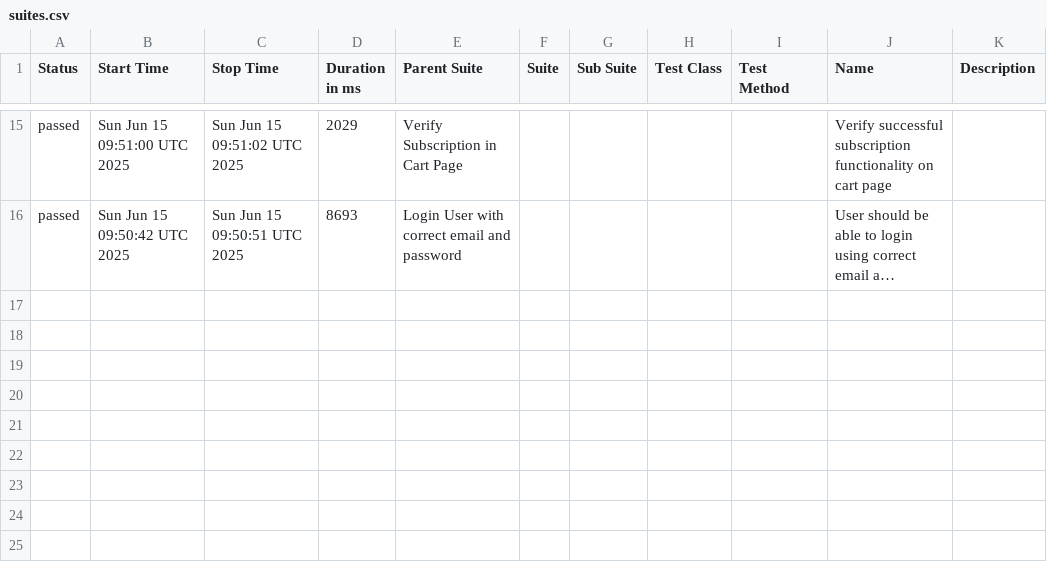
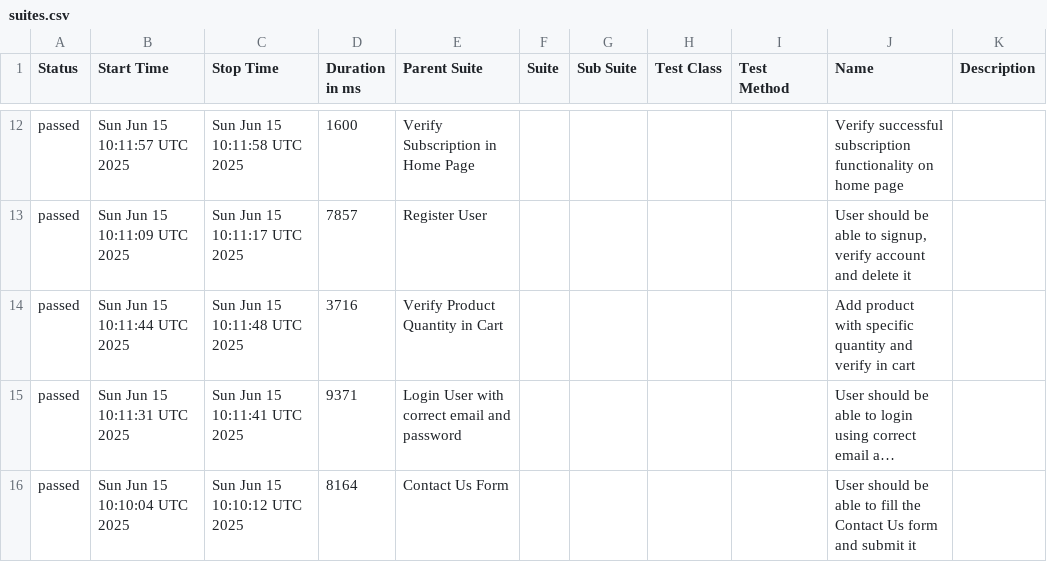
Before and after one commit to mashruf/AutomationExercise_E2E_Cypress, a CSV file: data/suites.csv, drawn as a sheet; only a part is shown, gaps mark what is left out; long unchanged cells end in …; addresses are those after the commit; the diff covers the shown part only; the diff names each change by its address in the sheet, - before the commit and + after, or states it on an @@ line.

```diff
--- a/data/suites.csv
+++ b/data/suites.csv
-B12 (Start Time): Sun Jun 15 09:51:00 UTC 2025
+B12 (Start Time): Sun Jun 15 10:11:57 UTC 2025
-C12 (Stop Time): Sun Jun 15 09:51:02 UTC 2025
+C12 (Stop Time): Sun Jun 15 10:11:58 UTC 2025
-D12 (Duration in ms): 2029
+D12 (Duration in ms): 1600
-E12 (Parent Suite): Verify Subscription in Cart Page
+E12 (Parent Suite): Verify Subscription in Home Page
-J12 (Name): …functionality on cart page
+J12 (Name): …functionality on home page
+row 13: passed | Sun Jun 15 10:11:09 UTC 2025 | Sun Jun 15 10:11:17 UTC 2025 | 7857 | Register User |  |  |  |  | User should be able to signup, verify account and delete it
+row 14: passed | Sun Jun 15 10:11:44 UTC 2025 | Sun Jun 15 10:11:48 UTC 2025 | 3716 | Verify Product Quantity in Cart |  |  |  |  | Add product with specific quantity and verify in cart
-B15 (Start Time): Sun Jun 15 09:50:42 UTC 2025
+B15 (Start Time): Sun Jun 15 10:11:31 UTC 2025
-C15 (Stop Time): Sun Jun 15 09:50:51 UTC 2025
+C15 (Stop Time): Sun Jun 15 10:11:41 UTC 2025
-D15 (Duration in ms): 8693
+D15 (Duration in ms): 9371
+row 16: passed | Sun Jun 15 10:10:04 UTC 2025 | Sun Jun 15 10:10:12 UTC 2025 | 8164 | Contact Us Form |  |  |  |  | User should be able to fill the Contact Us form and submit it
```
Also changed, not shown: 5 added rows, 8 removed rows and 15 edited cells elsewhere in this file, 53 other files.
